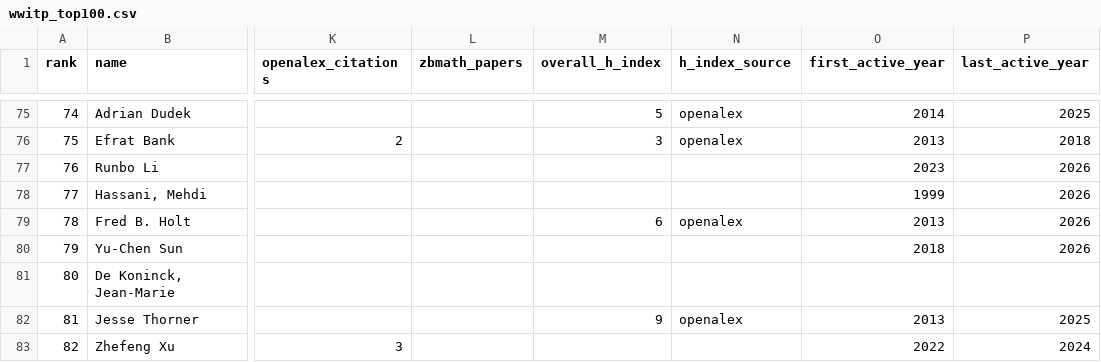
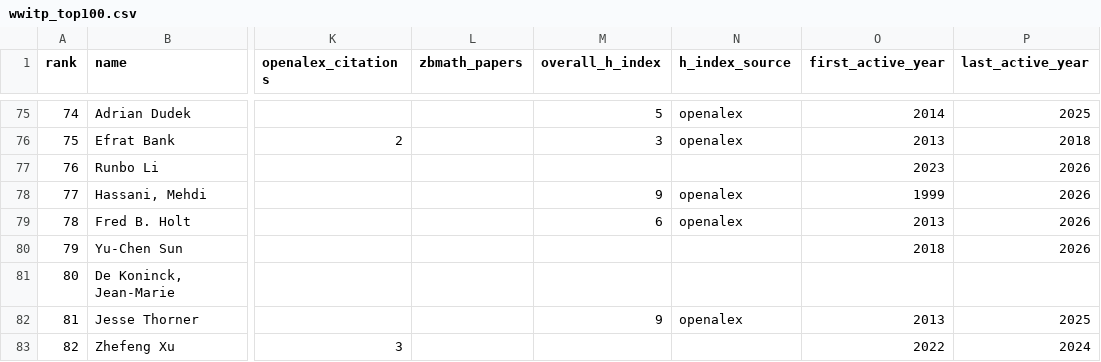
Before and after one commit to sthubbar/wwitp, a CSV file: _site/data/wwitp_top100.csv, drawn as a sheet; only a part is shown, gaps mark what is left out; the diff covers the shown part only; the diff names each change by its address in the sheet, - before the commit and + after, or states it on an @@ line.

```diff
--- a/_site/data/wwitp_top100.csv
+++ b/_site/data/wwitp_top100.csv
-M78 (overall_h_index): (empty)
+M78 (overall_h_index): 9
-N78 (h_index_source): (empty)
+N78 (h_index_source): openalex
```
Also changed, not shown: 14 edited cells elsewhere in this file, 18 other files.
